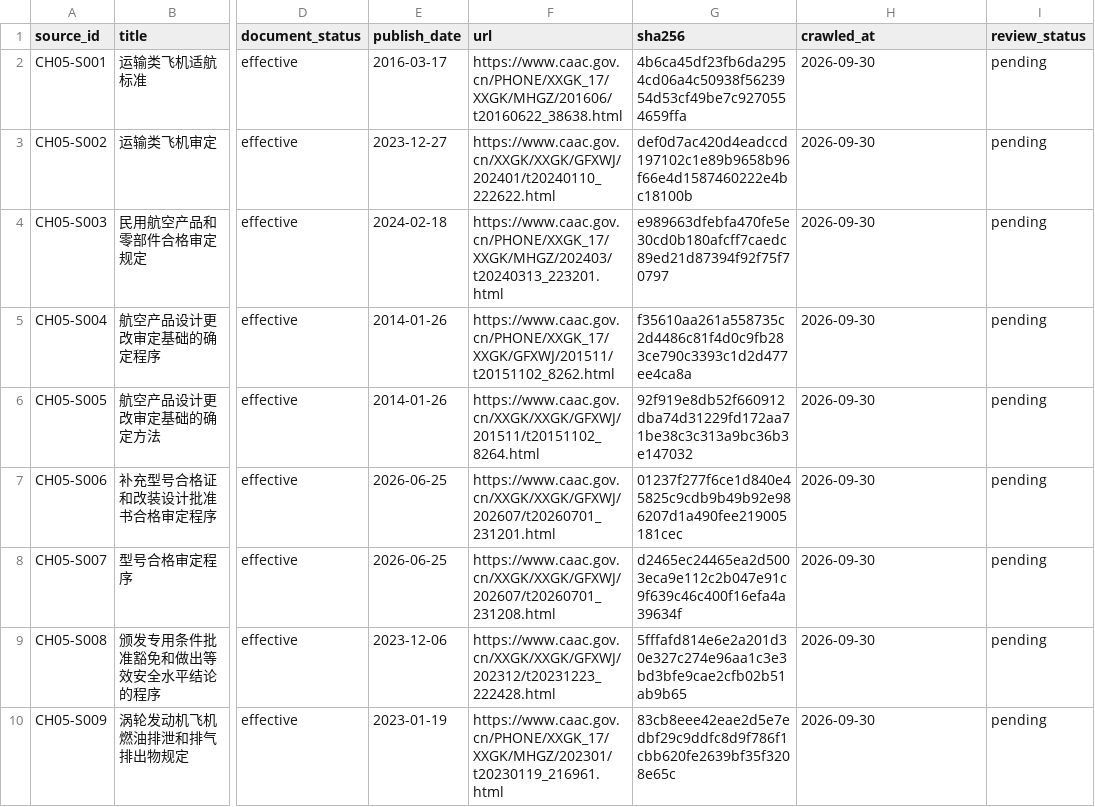
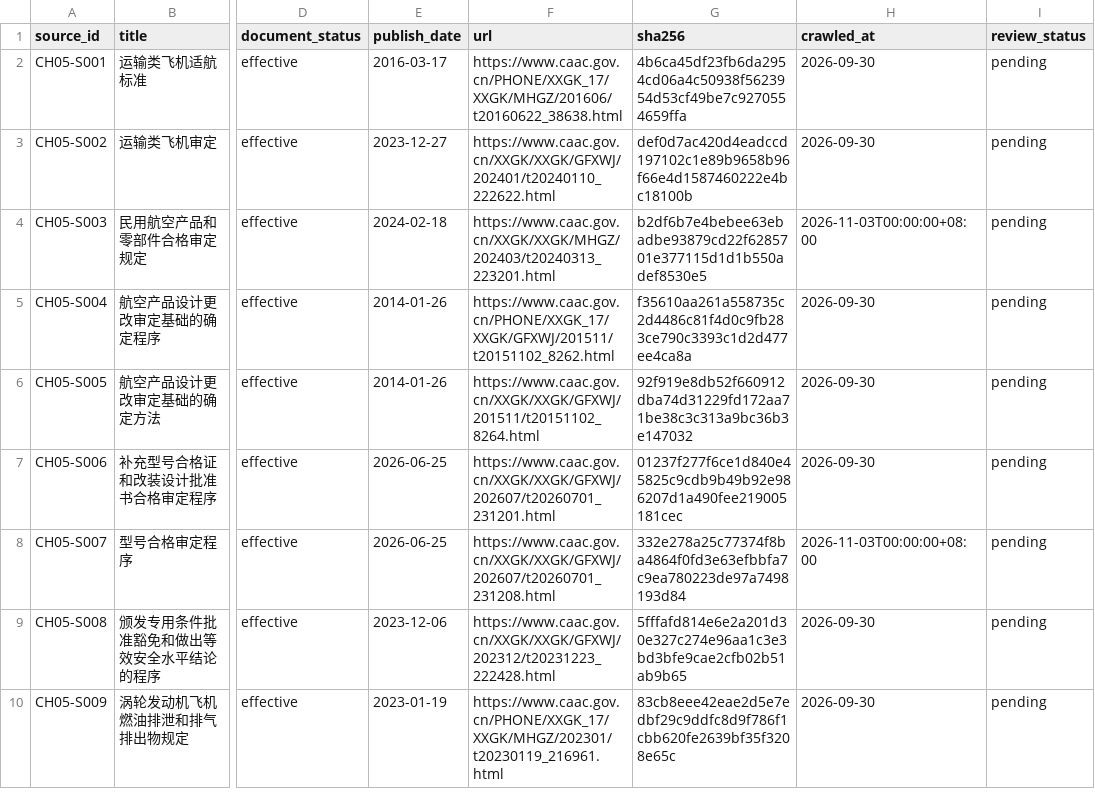
Before and after one commit to TuZ1206/airworthiness, a CSV file: data/chapters/ch05/sources.csv, drawn as a sheet; only a part is shown, gaps mark what is left out; the diff names each change by its address in the sheet, - before the commit and + after, or states it on an @@ line.

```diff
--- a/data/chapters/ch05/sources.csv
+++ b/data/chapters/ch05/sources.csv
-F4 (url): https://www.caac.gov.cn/PHONE/XXGK_17/XXGK/MHGZ/202403/t20240313_223201.html
+F4 (url): https://www.caac.gov.cn/XXGK/XXGK/MHGZ/202403/t20240313_223201.html
-G4 (sha256): e989663dfebfa470fe5e30cd0b180afcff7caedc89ed21d87394f92f75f70797
+G4 (sha256): b2df6b7e4bebee63ebadbe93879cd22f6285701e377115d1d1b550adef8530e5
-H4 (crawled_at): 2026-09-30
+H4 (crawled_at): 2026-11-03T00:00:00+08:00
-G8 (sha256): d2465ec24465ea2d5003eca9e112c2b047e91c9f639c46c400f16efa4a39634f
+G8 (sha256): 332e278a25c77374f8ba4864f0fd3e63efbbfa7c9ea780223de97a7498193d84
-H8 (crawled_at): 2026-09-30
+H8 (crawled_at): 2026-11-03T00:00:00+08:00
```
Also changed, not shown: data/chapters/ch04/nodes.csv, data/chapters/ch05/nodes.csv, 35 other files.
